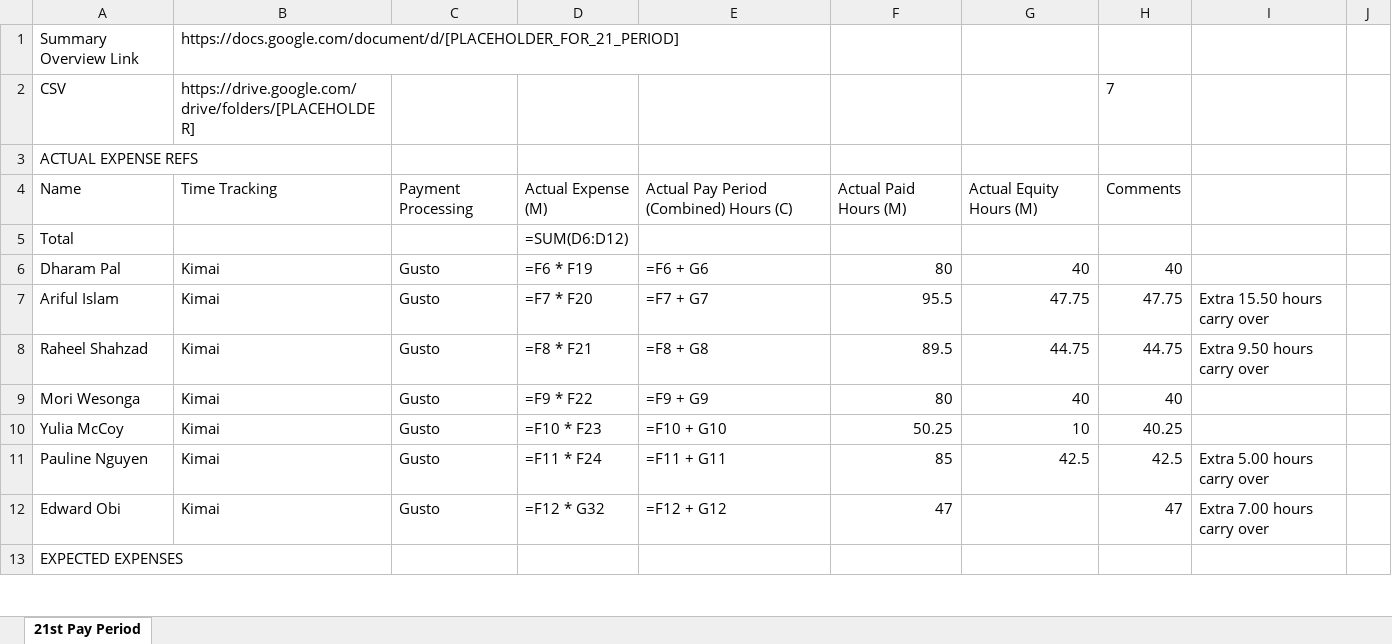
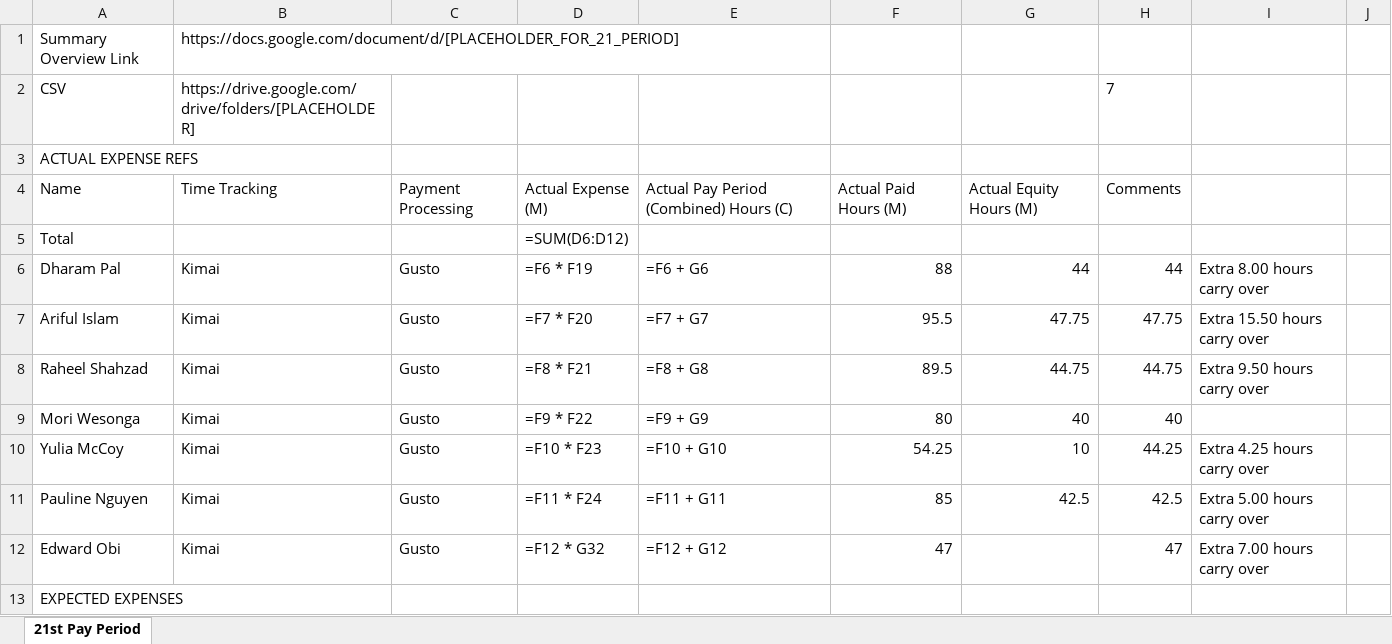
Before and after one commit to mikestepanov/chronos, an Excel workbook: kimai-data/21/pay-period-21.xlsx, sheet 21st Pay Period, drawn as a sheet; only a part is shown; values as stored, in another font and other column widths than the file's, no borders; formulas without a stored value are shown as written; the diff names each change by its address in the sheet, - before the commit and + after, or states it on an @@ line.

Commit message:
update: latest kimai data pull for pay period 21

```diff
--- a/kimai-data/21/pay-period-21.xlsx (sheet 21st Pay Period)
+++ b/kimai-data/21/pay-period-21.xlsx (sheet 21st Pay Period)
-F6: 80
+F6: 88
-G6: 40
+G6: 44
-H6: 40
+H6: 44
-I6: (empty)
+I6: Extra 8.00 hours carry over
-F10: 50.25
+F10: 54.25
-H10: 40.25
+H10: 44.25
-I10: (empty)
+I10: Extra 4.25 hours carry over
```
Also changed, not shown: 5 other files.
